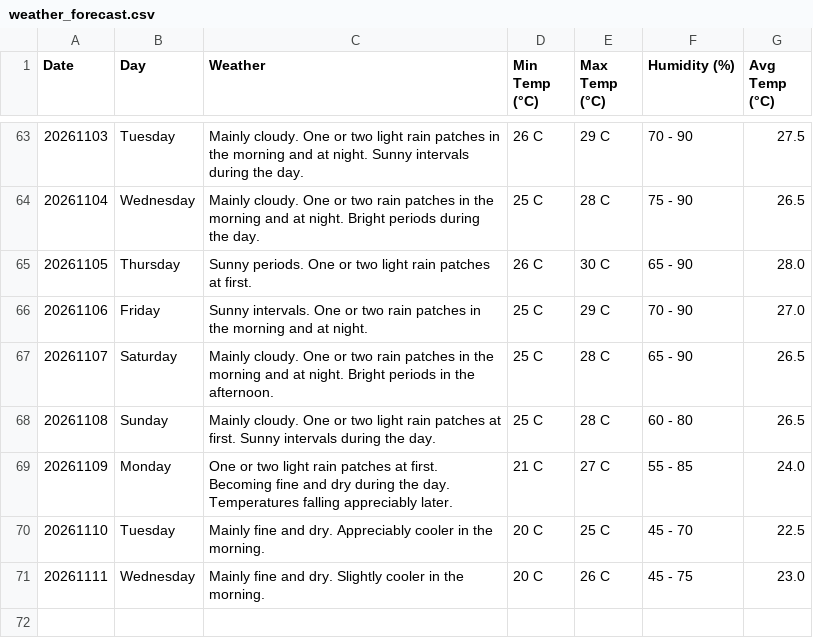
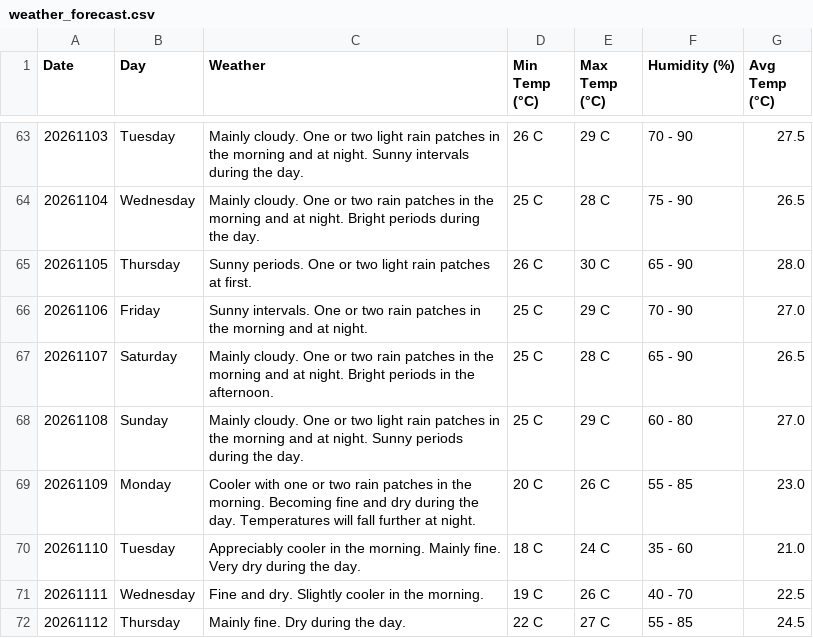
Before and after one commit to claymorewatchout-ops/weather-crawler, a CSV file: weather_forecast.csv, drawn as a sheet; only a part is shown, gaps mark what is left out.

```diff
--- a/weather_forecast.csv
+++ b/weather_forecast.csv
@@ -67,5 +67,6 @@ Date,Day,Weather,Min Temp (°C),Max Temp (°C),Humidity (%),Avg Temp (°C)
 20261107,Saturday,Mainly cloudy. One or two rain patches in the morning and at night. Bright periods in the afternoon.,25 C,28 C,65 - 90,26.5
-20261108,Sunday,Mainly cloudy. One or two light rain patches at first. Sunny intervals during the day.,25 C,28 C,60 - 80,26.5
-20261109,Monday,One or two light rain patches at first. Becoming fine and dry during the day. Temperatures falling appreciably later.,21 C,27 C,55 - 85,24.0
-20261110,Tuesday,Mainly fine and dry. Appreciably cooler in the morning.,20 C,25 C,45 - 70,22.5
-20261111,Wednesday,Mainly fine and dry. Slightly cooler in the morning.,20 C,26 C,45 - 75,23.0
+20261108,Sunday,Mainly cloudy. One or two light rain patches in the morning and at night. Sunny periods during the day.,25 C,29 C,60 - 80,27.0
+20261109,Monday,Cooler with one or two rain patches in the morning. Becoming fine and dry during the day. Temperatures will fall further at night.,20 C,26 C,55 - 85,23.0
+20261110,Tuesday,Appreciably cooler in the morning. Mainly fine. Very dry during the day.,18 C,24 C,35 - 60,21.0
+20261111,Wednesday,Fine and dry. Slightly cooler in the morning.,19 C,26 C,40 - 70,22.5
+20261112,Thursday,Mainly fine. Dry during the day.,22 C,27 C,55 - 85,24.5
```
